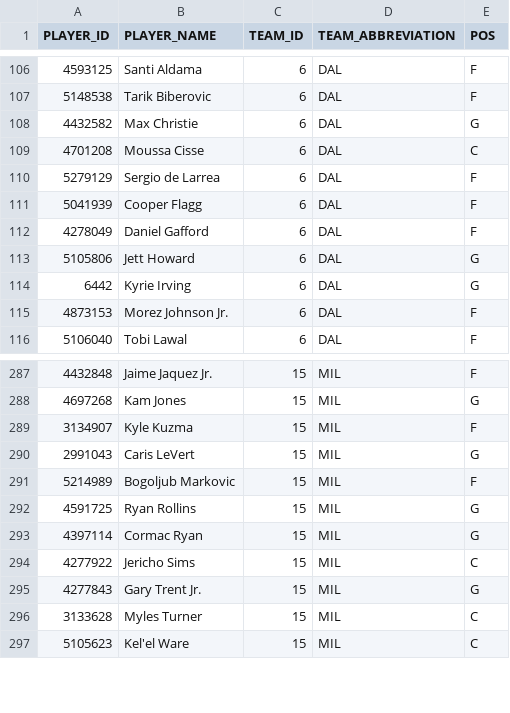
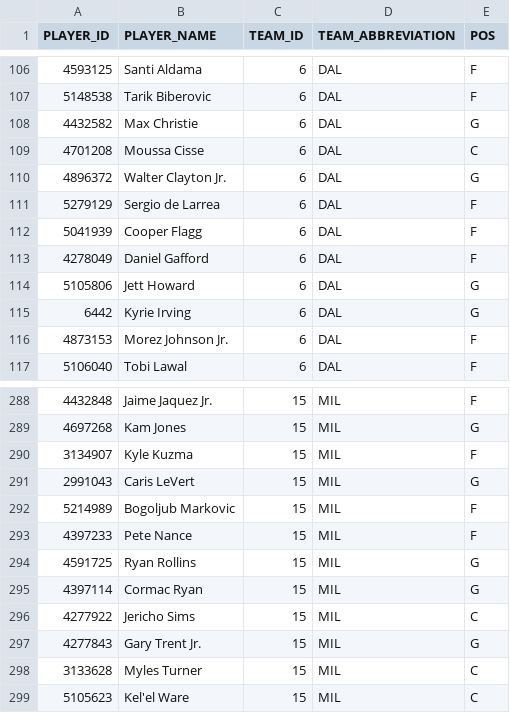
Before and after one commit to KyShiesty919/NBA-Props, a CSV file: data/espn_rosters.csv, drawn as a sheet; only a part is shown, gaps mark what is left out.

```diff
--- a/data/espn_rosters.csv
+++ b/data/espn_rosters.csv
@@ -109,2 +109,3 @@ PLAYER_ID,PLAYER_NAME,TEAM_ID,TEAM_ABBREVIATION,POS
 4701208,Moussa Cisse,6,DAL,C
+4896372,Walter Clayton Jr.,6,DAL,G
 5279129,Sergio de Larrea,6,DAL,F
@@ -291,2 +292,3 @@ PLAYER_ID,PLAYER_NAME,TEAM_ID,TEAM_ABBREVIATION,POS
 5214989,Bogoljub Markovic,15,MIL,F
+4397233,Pete Nance,15,MIL,F
 4591725,Ryan Rollins,15,MIL,G
```
Also changed, not shown: data/injuries_latest.csv, data/picks_ledger.csv, 5 other files.
